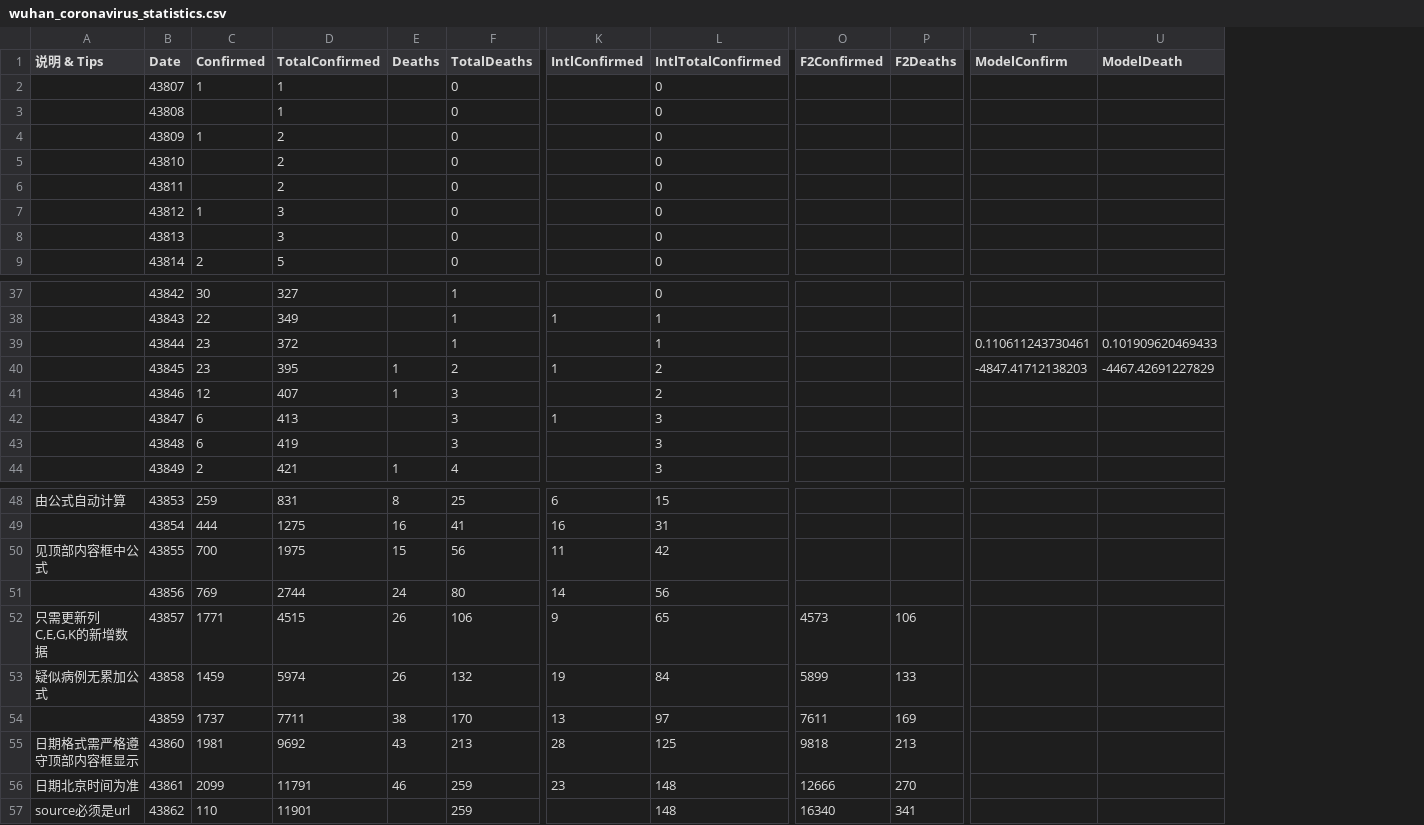
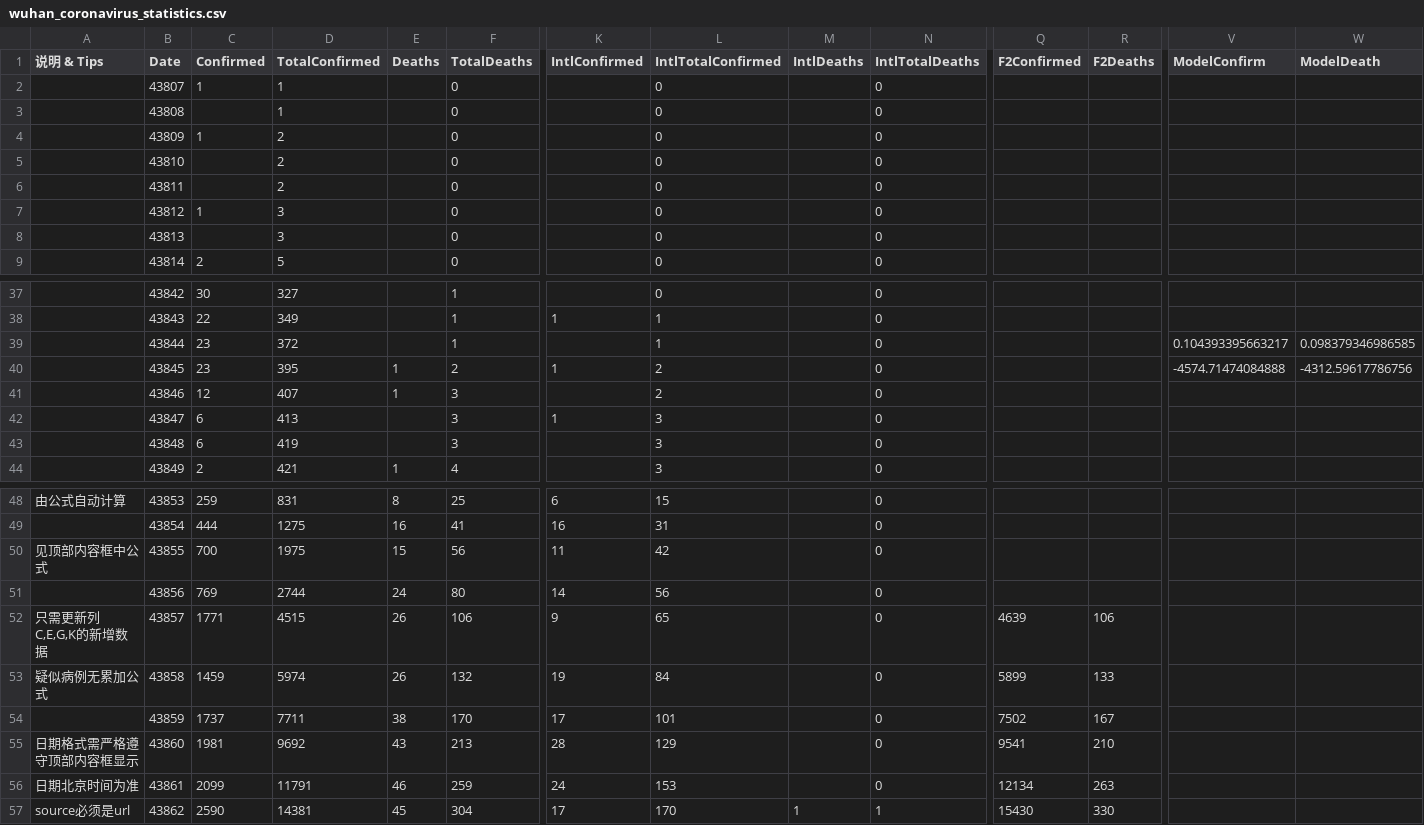
Before and after one commit to chinatimeline/data, a CSV file: wuhan_coronavirus/wuhan_coronavirus_statistics.csv, drawn as a sheet; only a part is shown, gaps mark what is left out; addresses are those after the commit; the diff covers the shown part only; the diff names each change by its address in the sheet, - before the commit and + after, or states it on an @@ line.

Commit message:
update

```diff
--- a/wuhan_coronavirus/wuhan_coronavirus_statistics.csv
+++ b/wuhan_coronavirus/wuhan_coronavirus_statistics.csv
+column M (IntlDeaths), row 57: 1
+column N (IntlTotalDeaths), rows 2-9: all 0; rows 37-44: all 0; rows 48-57: 0 | 0 | 0 | 0 | 0 | 0 | 0 | 0 | 0 | 1
-V39 (ModelConfirm): 0.110611243730461
+V39 (ModelConfirm): 0.104393395663217
-W39 (ModelDeath): 0.101909620469433
+W39 (ModelDeath): 0.098379346986585
-V40 (ModelConfirm): -4847.41712138203
+V40 (ModelConfirm): -4574.71474084888
-W40 (ModelDeath): -4467.42691227829
+W40 (ModelDeath): -4312.59617786756
-Q52 (F2Confirmed): 4573
+Q52 (F2Confirmed): 4639
-K54 (IntlConfirmed): 13
+K54 (IntlConfirmed): 17
-L54 (IntlTotalConfirmed): 97
+L54 (IntlTotalConfirmed): 101
-Q54 (F2Confirmed): 7611
+Q54 (F2Confirmed): 7502
-R54 (F2Deaths): 169
+R54 (F2Deaths): 167
-L55 (IntlTotalConfirmed): 125
+L55 (IntlTotalConfirmed): 129
-Q55 (F2Confirmed): 9818
+Q55 (F2Confirmed): 9541
-R55 (F2Deaths): 213
+R55 (F2Deaths): 210
-K56 (IntlConfirmed): 23
+K56 (IntlConfirmed): 24
-L56 (IntlTotalConfirmed): 148
+L56 (IntlTotalConfirmed): 153
-Q56 (F2Confirmed): 12666
+Q56 (F2Confirmed): 12134
-R56 (F2Deaths): 270
+R56 (F2Deaths): 263
-C57 (Confirmed): 110
+C57 (Confirmed): 2590
-D57 (TotalConfirmed): 11901
+D57 (TotalConfirmed): 14381
-E57 (Deaths): (empty)
+E57 (Deaths): 45
-F57 (TotalDeaths): 259
+F57 (TotalDeaths): 304
-K57 (IntlConfirmed): (empty)
+K57 (IntlConfirmed): 17
-L57 (IntlTotalConfirmed): 148
+L57 (IntlTotalConfirmed): 170
-Q57 (F2Confirmed): 16340
+Q57 (F2Confirmed): 15430
-R57 (F2Deaths): 341
+R57 (F2Deaths): 330
```
Also changed, not shown: 3 added rows and 37 edited cells elsewhere in this file.
